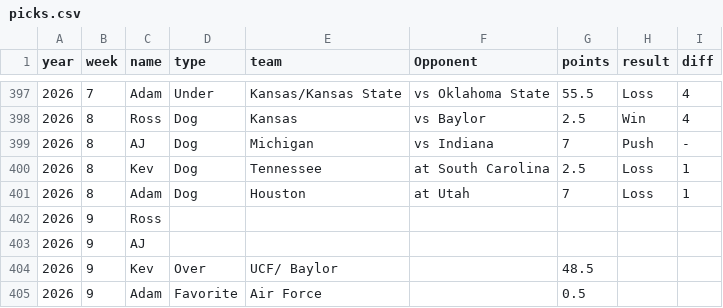
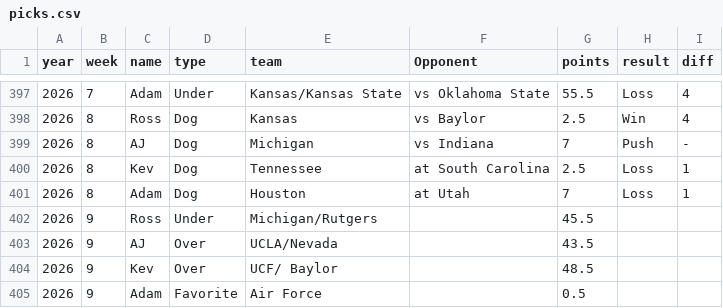
Before and after one commit to kevinjknudson/RBWR, a CSV file: picks.csv, drawn as a sheet; only a part is shown, gaps mark what is left out.

Commit message:
Sync picks from sheet

```diff
--- a/picks.csv
+++ b/picks.csv
@@ -401,4 +401,4 @@ year,week,name,type,team,Opponent,points,result,diff
 2026,8,Adam,Dog,Houston,at Utah,7,Loss,1
-2026,9,Ross,,,,,,
-2026,9,AJ,,,,,,
+2026,9,Ross,Under,Michigan/Rutgers,,45.5,,
+2026,9,AJ,Over,UCLA/Nevada,,43.5,,
 2026,9,Kev,Over,UCF/ Baylor,,48.5,,
```
